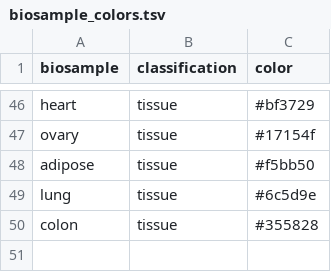
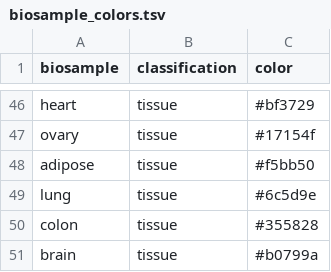
Before and after one commit to fairliereese/rnawg, a TSV file: refs/biosample_colors.tsv, drawn as a sheet; only a part is shown, gaps mark what is left out.

```diff
--- a/refs/biosample_colors.tsv
+++ b/refs/biosample_colors.tsv
@@ -50 +50,2 @@ lung	tissue	#6c5d9e
 colon	tissue	#355828
+brain	tissue	#b0799a
```
Also changed, not shown: lr_bulk/biosamp_term_name_map.tsv, lr_bulk/swan/swan_metadata.tsv, 44 other files.
